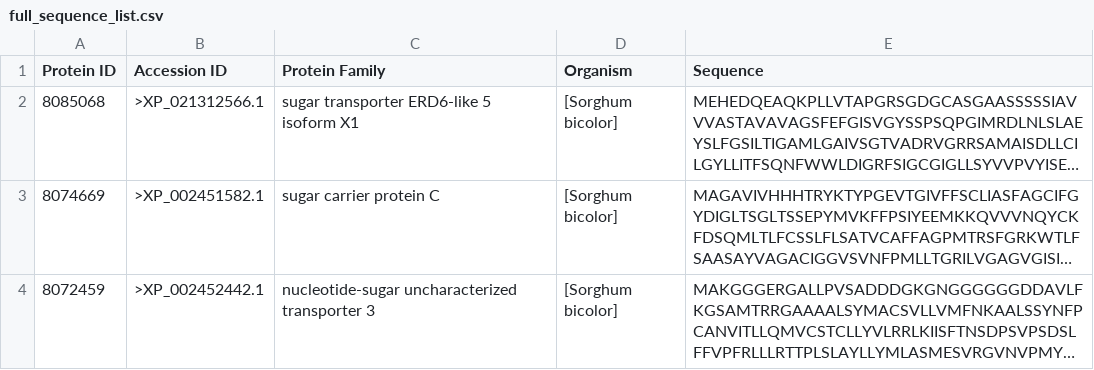
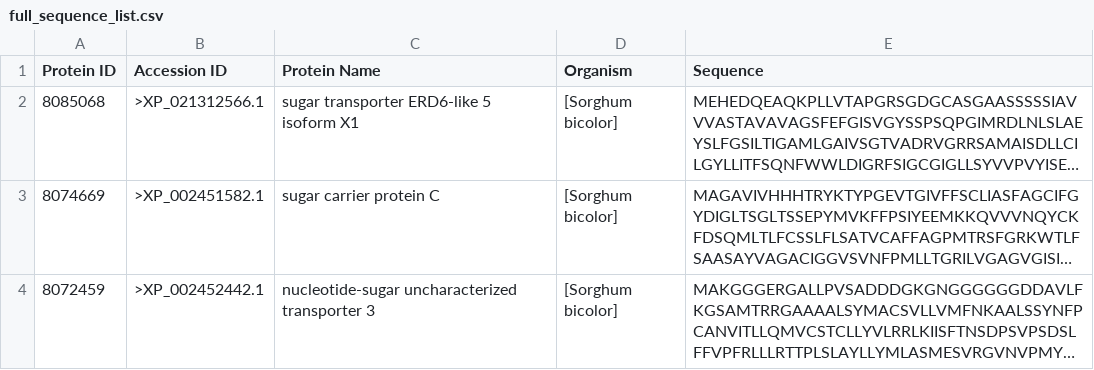
Before and after one commit to f3rnando3669/Latin-lexicon-ML-Research, a CSV file: full_sequence_list.csv, drawn as a sheet; only a part is shown; long unchanged cells end in …; the diff names each change by its address in the sheet, - before the commit and + after, or states it on an @@ line.

Commit message:
Minor change

```diff
--- a/full_sequence_list.csv
+++ b/full_sequence_list.csv
-C1: Protein Family
+C1: Protein Name
```
